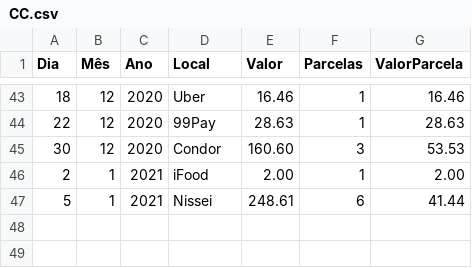
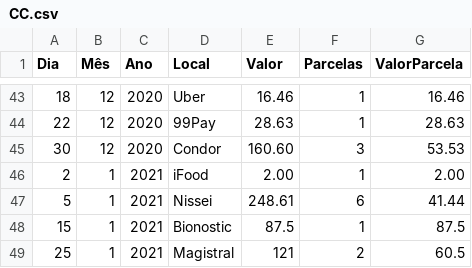
Before and after one commit to JoseCSCJ/ExercicioCidadeFS, a CSV file: CC.csv, drawn as a sheet; only a part is shown, gaps mark what is left out.

Commit message:
Update CC.csv

```diff
--- a/CC.csv
+++ b/CC.csv
@@ -47 +47,3 @@ Dia,Mês,Ano,Local,Valor,Parcelas,ValorParcela
 5,1,2021,Nissei,248.61,6,41.44
+15,1,2021,Bionostic, 87.5,1,87.5
+25,1,2021,Magistral, 121,2,60.5
```
